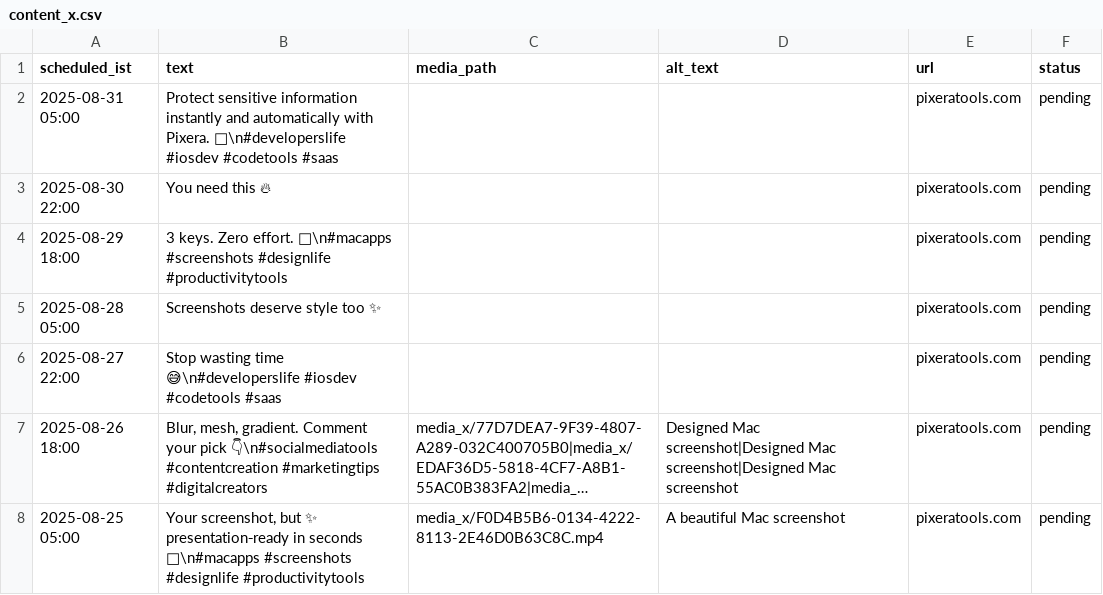
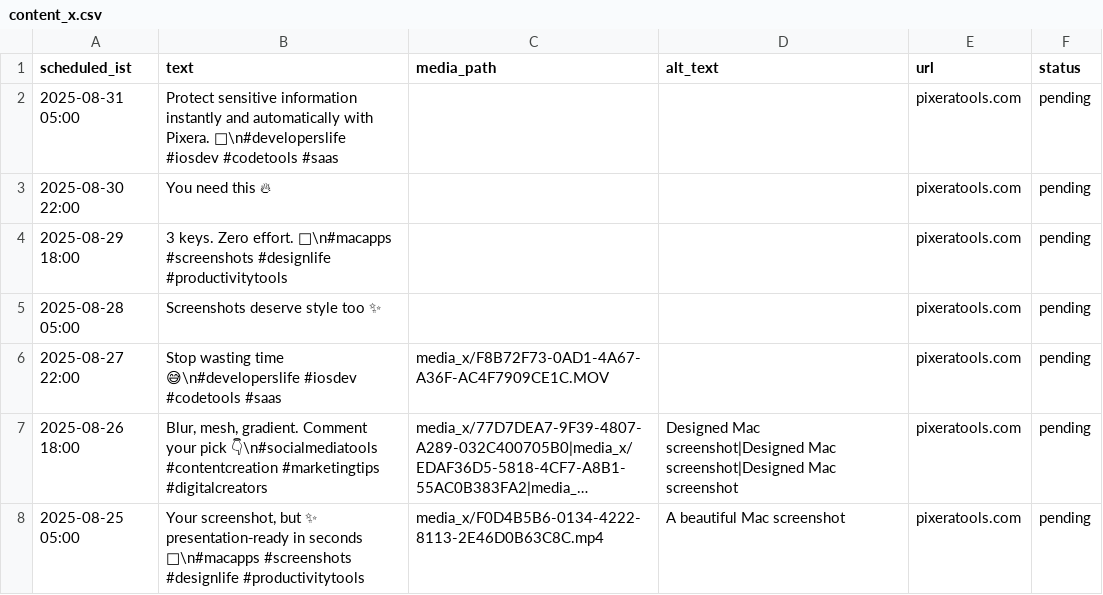
Before and after one commit to swi-parth-ft/instaMedia, a CSV file: content_x.csv, drawn as a sheet; long unchanged cells end in …; the diff names each change by its address in the sheet, - before the commit and + after, or states it on an @@ line.

Commit message:
Update content_x.csv

```diff
--- a/content_x.csv
+++ b/content_x.csv
-C6 (media_path): (empty)
+C6 (media_path): media_x/F8B72F73-0AD1-4A67-A36F-AC4F7909CE1C.MOV
```
